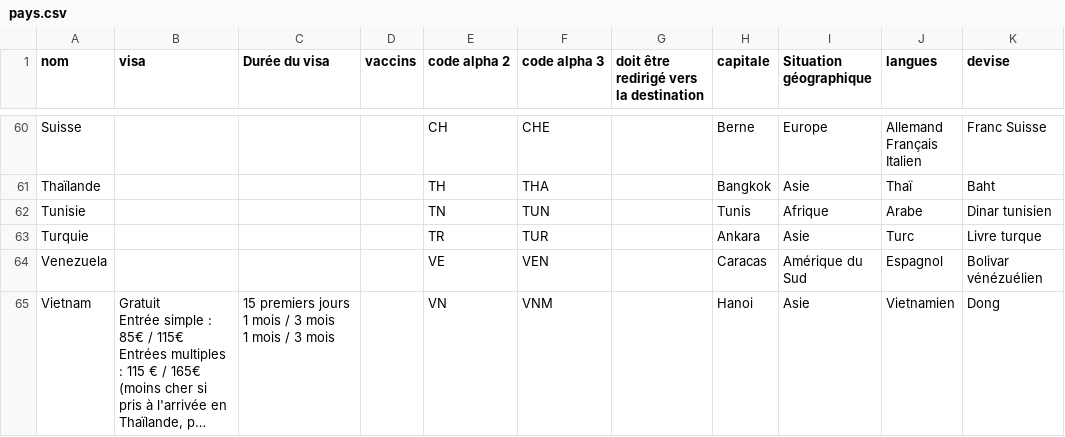
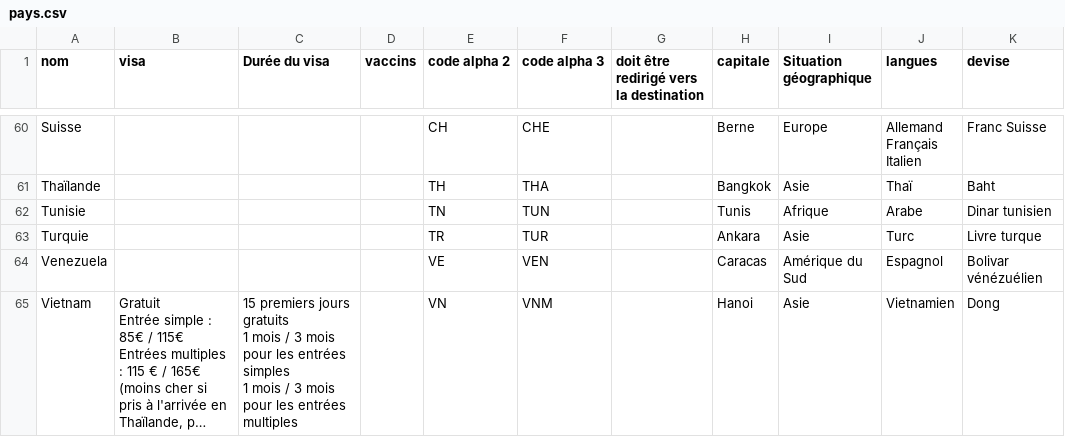
Before and after one commit to guilhemVB/Pegase, a CSV file: web/files/pays.csv, drawn as a sheet; only a part is shown, gaps mark what is left out; long unchanged cells end in …; ↵ is a line break in a cell; the diff names each change by its address in the sheet, - before the commit and + after, or states it on an @@ line.

Commit message:
update pays.csv

```diff
--- a/web/files/pays.csv
+++ b/web/files/pays.csv
-C65 (Durée du visa): …premiers jours ↵ 1 mois / 3 mois ↵ 1 mois / 3 mois
+C65 (Durée du visa): …premiers jours gratuits ↵ 1 mois / 3 mois pour les entrées simples ↵ 1 mois / 3 mois pour les entrées multiples
```
